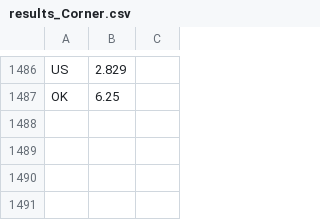
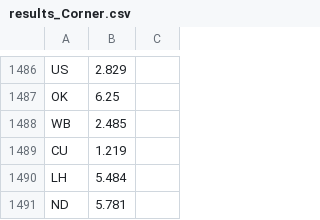
Before and after one commit to redox96/CommTrainer, a CSV file: data/results_Corner.csv, drawn as a sheet; only a part is shown, gaps mark what is left out.

```diff
--- a/data/results_Corner.csv
+++ b/data/results_Corner.csv
@@ -1487 +1487,5 @@ US,2.829
 OK,6.25
+WB,2.485
+CU,1.219
+LH,5.484
+ND,5.781
```
Also changed, not shown: data/output_test_Edge.csv, data/results_Edge.csv, 3 other files.
